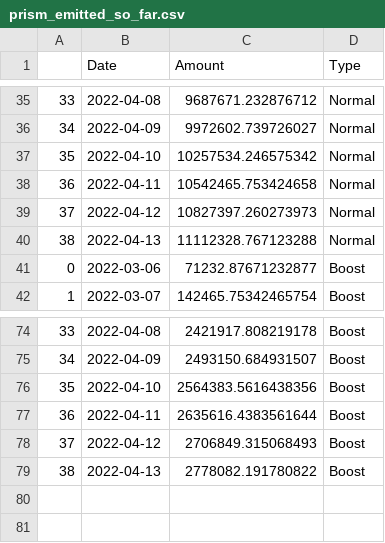
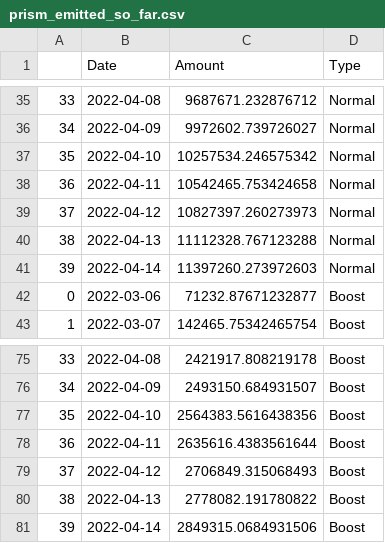
Before and after one commit to IncioMan/prism_analytics, a CSV file: data/processed/prism_emitted_so_far.csv, drawn as a sheet; only a part is shown, gaps mark what is left out.

```diff
--- a/data/processed/prism_emitted_so_far.csv
+++ b/data/processed/prism_emitted_so_far.csv
@@ -40,2 +40,3 @@
 38,2022-04-13,11112328.767123288,Normal
+39,2022-04-14,11397260.273972603,Normal
 0,2022-03-06,71232.87671232877,Boost
@@ -79 +80,2 @@
 38,2022-04-13,2778082.191780822,Boost
+39,2022-04-14,2849315.0684931506,Boost
```
Also changed, not shown: data/processed/amps_activity.csv, data/processed/aprs.csv, 9 other files.
